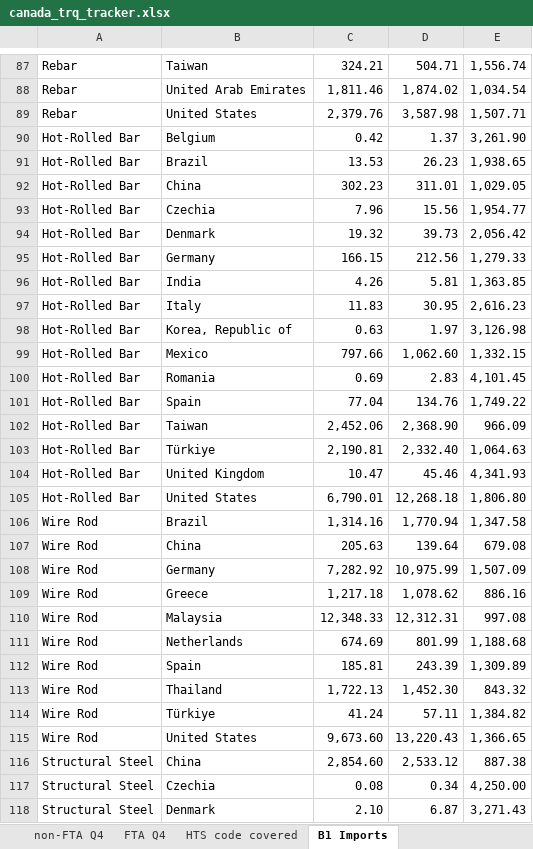
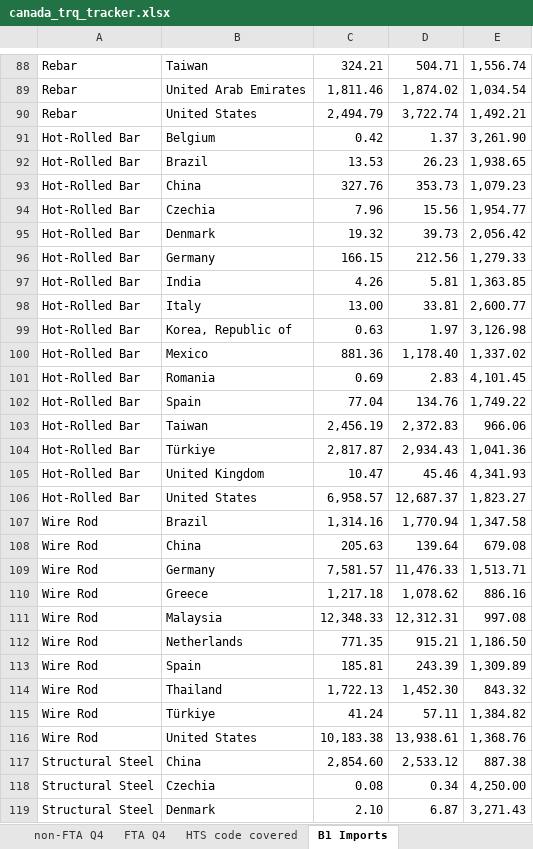
Before and after one commit to salt0401/Canada-Quota, an Excel workbook: data/canada_trq_tracker.xlsx, sheet B1 Imports, drawn as a sheet; only a part is shown, gaps mark what is left out; values as stored, in another font and other column widths than the file's, no borders; removed rows and columns are numbered as before the commit, all else as after; the diff covers the shown part only; the diff names each change by its address in the sheet, - before the commit and + after, or states it on an @@ line.

```diff
--- a/data/canada_trq_tracker.xlsx (sheet B1 Imports)
+++ b/data/canada_trq_tracker.xlsx (sheet B1 Imports)
-row 89: Rebar | United States | 2,379.76 | 3,587.98 | 1,507.71
+row 90: Rebar | United States | 2,494.79 | 3,722.74 | 1,492.21
-row 92: Hot-Rolled Bar | China | 302.23 | 311.01 | 1,029.05
+row 93: Hot-Rolled Bar | China | 327.76 | 353.73 | 1,079.23
-row 97: Hot-Rolled Bar | Italy | 11.83 | 30.95 | 2,616.23
+row 98: Hot-Rolled Bar | Italy | 13.00 | 33.81 | 2,600.77
-row 99: Hot-Rolled Bar | Mexico | 797.66 | 1,062.60 | 1,332.15
+row 100: Hot-Rolled Bar | Mexico | 881.36 | 1,178.40 | 1,337.02
-row 102: Hot-Rolled Bar | Taiwan | 2,452.06 | 2,368.90 | 966.09
-row 103: Hot-Rolled Bar | Türkiye | 2,190.81 | 2,332.40 | 1,064.63
+row 103: Hot-Rolled Bar | Taiwan | 2,456.19 | 2,372.83 | 966.06
+row 104: Hot-Rolled Bar | Türkiye | 2,817.87 | 2,934.43 | 1,041.36
-row 105: Hot-Rolled Bar | United States | 6,790.01 | 12,268.18 | 1,806.80
+row 106: Hot-Rolled Bar | United States | 6,958.57 | 12,687.37 | 1,823.27
-row 108: Wire Rod | Germany | 7,282.92 | 10,975.99 | 1,507.09
+row 109: Wire Rod | Germany | 7,581.57 | 11,476.33 | 1,513.71
-row 111: Wire Rod | Netherlands | 674.69 | 801.99 | 1,188.68
+row 112: Wire Rod | Netherlands | 771.35 | 915.21 | 1,186.50
-row 115: Wire Rod | United States | 9,673.60 | 13,220.43 | 1,366.65
+row 116: Wire Rod | United States | 10,183.38 | 13,938.61 | 1,368.76
```
Also changed, not shown: 45 added rows and 43 removed rows elsewhere in this sheet, sheet FTA Q4, sheet non-FTA Q4.
